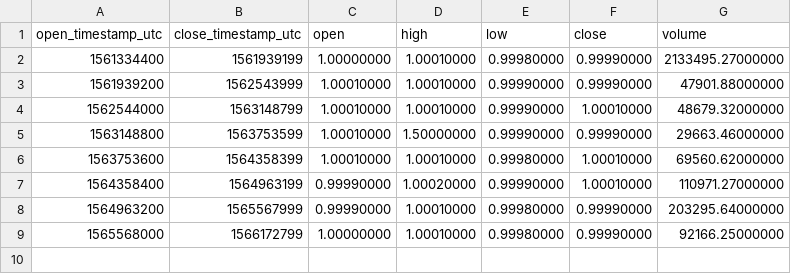
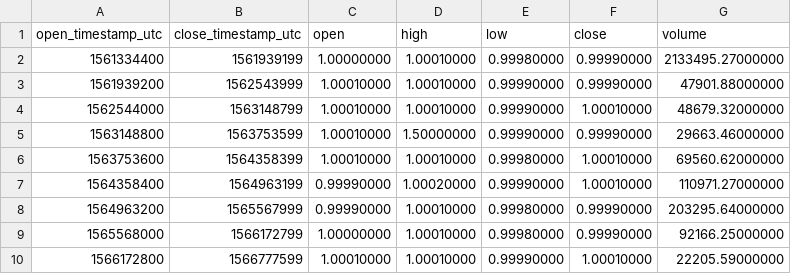
Before and after one commit to cryptobigbro/binance-USDSBUSDS, a CSV file: binance-USDSBUSDS-1w.csv, drawn as a sheet.

```diff
--- a/binance-USDSBUSDS-1w.csv
+++ b/binance-USDSBUSDS-1w.csv
@@ -9 +9,2 @@ open_timestamp_utc,close_timestamp_utc,open,high,low,close,volume
 1565568000,1566172799,1.00000000,1.00010000,0.99980000,0.99990000,92166.25000000
+1566172800,1566777599,1.00010000,1.00010000,0.99990000,1.00010000,22205.59000000
```
Also changed, not shown: binance-USDSBUSDS-1d.csv, binance-USDSBUSDS-1h.csv.
